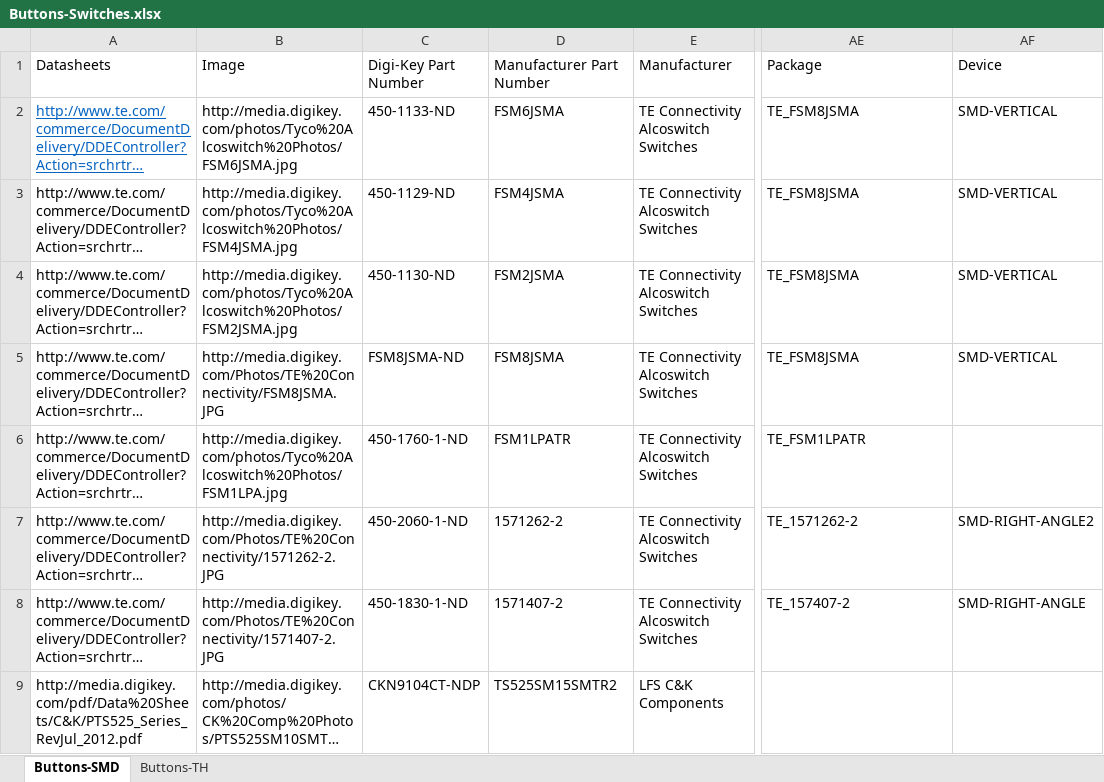
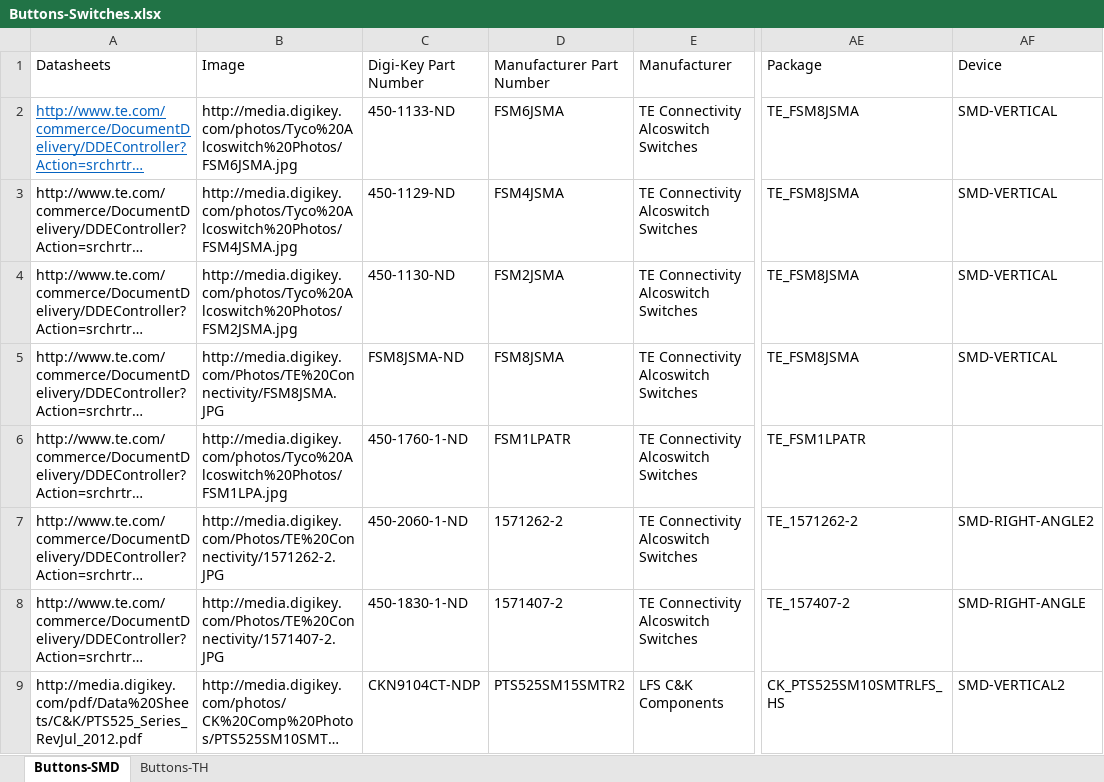
Before and after one commit to NVSL/GadgetronEagleLibs, an Excel workbook: Digikey/Buttons-Switches.xlsx, sheet Buttons-SMD, drawn as a sheet; only a part is shown, gaps mark what is left out; long unchanged cells end in …; values as stored, in another font and other column widths than the file's, no borders; the diff names each change by its address in the sheet, - before the commit and + after, or states it on an @@ line.

Commit message:
Added pushbutton requested long ago
git-svn-id: svn+ssh://bbfs-01.calit2.net/grw/Gordon/svn/trunk/Gadgets/Libraries/Parts@22257 2cf53259-273a-af40-bda6-69d31023b8ec

```diff
--- a/Digikey/Buttons-Switches.xlsx (sheet Buttons-SMD)
+++ b/Digikey/Buttons-Switches.xlsx (sheet Buttons-SMD)
-D9 (Manufacturer Part Number): TS525SM15SMTR2
+D9 (Manufacturer Part Number): PTS525SM15SMTR2
-AE9 (Package): (empty)
+AE9 (Package): CK_PTS525SM10SMTRLFS_HS
-AF9 (Device): (empty)
+AF9 (Device): SMD-VERTICAL2
```
Also changed, not shown: 9 other files.
